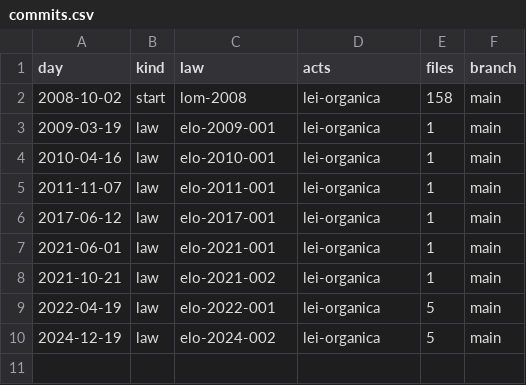
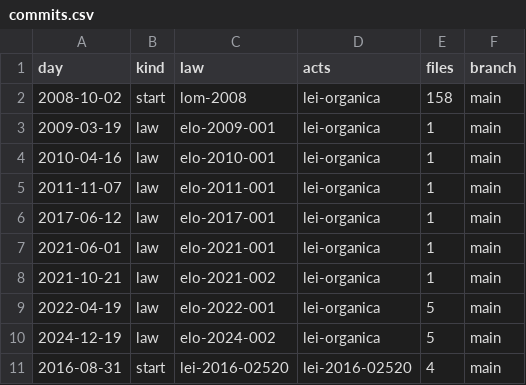
Before and after one commit to lexifina/brazil-sao-lourenco-da-mata-city-law, a CSV file: data/commits.csv, drawn as a sheet; the diff names each change by its address in the sheet, - before the commit and + after, or states it on an @@ line.

Commit message:
Documentation, tables, tools and REPRODUCE.md
Appended 1 commits to 9ba1bf4bf430; corpus sha256 ec39673bb5fb4ec75434a689fe43e7ab9bf66d9bdec438df811fbaa86a25ef8e, data retrieved 2026-11-06.

```diff
--- a/data/commits.csv
+++ b/data/commits.csv
+row 11: 2016-08-31 | start | lei-2016-02520 | lei-2016-02520 | 4 | main
```
Also changed, not shown: data/laws.csv, 5 other files.
